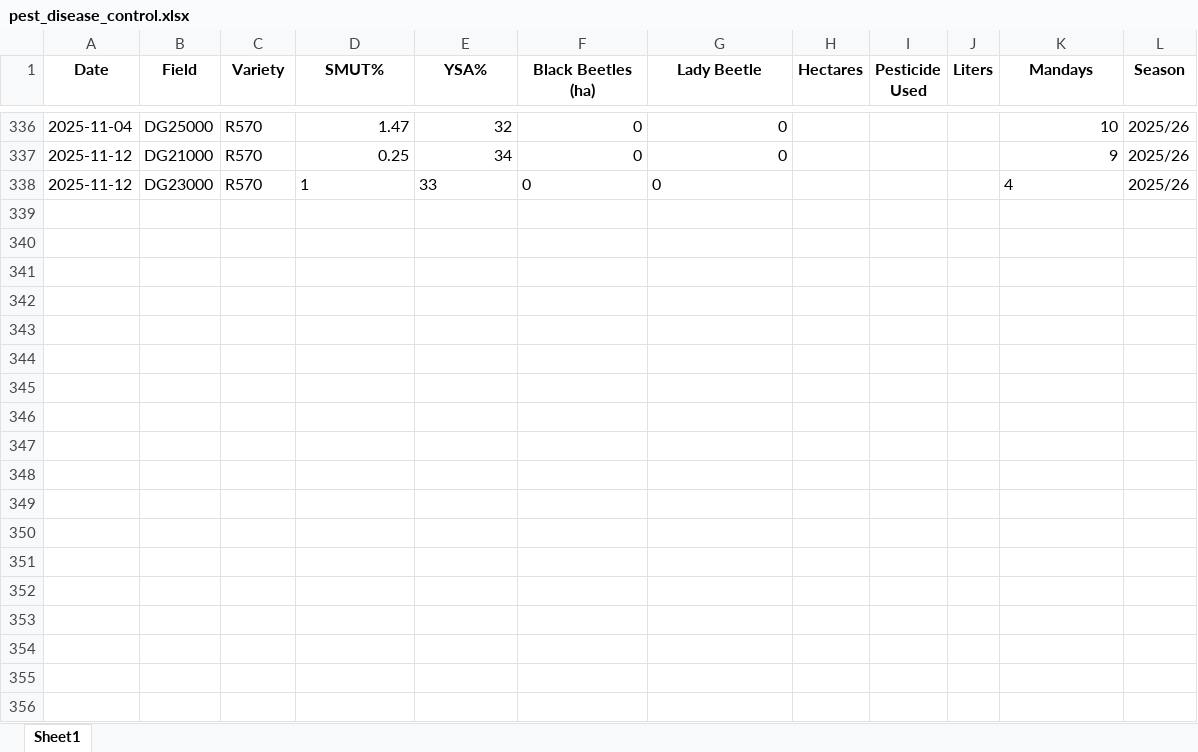
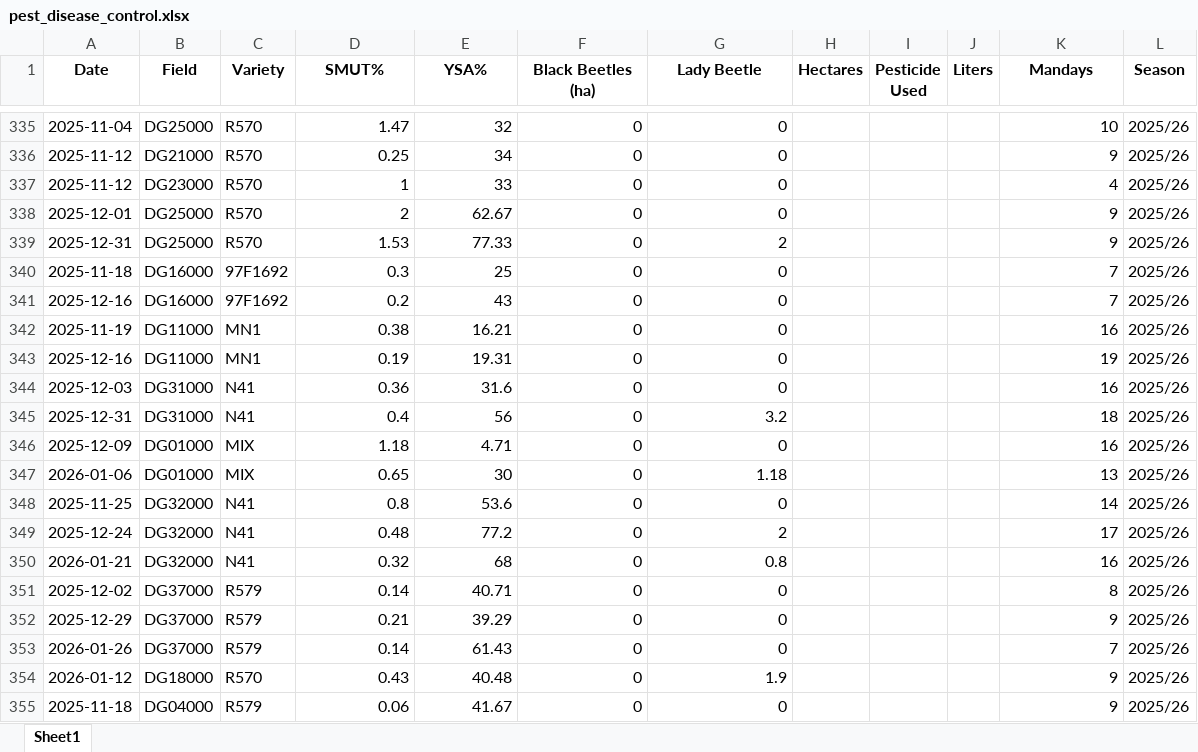
Before and after one commit to psibale/farm-management-system, an Excel workbook: data/pest_disease_control.xlsx, sheet Sheet1, drawn as a sheet; only a part is shown, gaps mark what is left out; values as stored, in another font and other column widths than the file's, no borders; addresses are those after the commit; the diff covers the shown part only; the diff names each change by its address in the sheet, - before the commit and + after, or states it on an @@ line.

```diff
--- a/data/pest_disease_control.xlsx (sheet Sheet1)
+++ b/data/pest_disease_control.xlsx (sheet Sheet1)
-D337:G337 alignment: left
+D337:G337 alignment: right
-K337 alignment: left
+K337 alignment: right
+row 338: 2025-12-01 | DG25000 | R570 | 2 | 62.67 | 0 | 0 |  |  |  | 9 | 2025/26
+row 339: 2025-12-31 | DG25000 | R570 | 1.53 | 77.33 | 0 | 2 |  |  |  | 9 | 2025/26
+row 340: 2025-11-18 | DG16000 | 97F1692 | 0.3 | 25 | 0 | 0 |  |  |  | 7 | 2025/26
+row 341: 2025-12-16 | DG16000 | 97F1692 | 0.2 | 43 | 0 | 0 |  |  |  | 7 | 2025/26
+row 342: 2025-11-19 | DG11000 | MN1 | 0.38 | 16.21 | 0 | 0 |  |  |  | 16 | 2025/26
+row 343: 2025-12-16 | DG11000 | MN1 | 0.19 | 19.31 | 0 | 0 |  |  |  | 19 | 2025/26
+row 344: 2025-12-03 | DG31000 | N41 | 0.36 | 31.6 | 0 | 0 |  |  |  | 16 | 2025/26
+row 345: 2025-12-31 | DG31000 | N41 | 0.4 | 56 | 0 | 3.2 |  |  |  | 18 | 2025/26
+row 346: 2025-12-09 | DG01000 | MIX | 1.18 | 4.71 | 0 | 0 |  |  |  | 16 | 2025/26
+row 347: 2026-01-06 | DG01000 | MIX | 0.65 | 30 | 0 | 1.18 |  |  |  | 13 | 2025/26
+row 348: 2025-11-25 | DG32000 | N41 | 0.8 | 53.6 | 0 | 0 |  |  |  | 14 | 2025/26
+row 349: 2025-12-24 | DG32000 | N41 | 0.48 | 77.2 | 0 | 2 |  |  |  | 17 | 2025/26
+row 350: 2026-01-21 | DG32000 | N41 | 0.32 | 68 | 0 | 0.8 |  |  |  | 16 | 2025/26
+row 351: 2025-12-02 | DG37000 | R579 | 0.14 | 40.71 | 0 | 0 |  |  |  | 8 | 2025/26
+row 352: 2025-12-29 | DG37000 | R579 | 0.21 | 39.29 | 0 | 0 |  |  |  | 9 | 2025/26
+row 353: 2026-01-26 | DG37000 | R579 | 0.14 | 61.43 | 0 | 0 |  |  |  | 7 | 2025/26
+row 354: 2026-01-12 | DG18000 | R570 | 0.43 | 40.48 | 0 | 1.9 |  |  |  | 9 | 2025/26
+row 355: 2025-11-18 | DG04000 | R579 | 0.06 | 41.67 | 0 | 0 |  |  |  | 9 | 2025/26
```
Also changed, not shown: 51 added rows and 1 removed row elsewhere in this sheet, data/crop_estimates.xlsx, data/fertilizer_records.xlsx, 16 other files.
